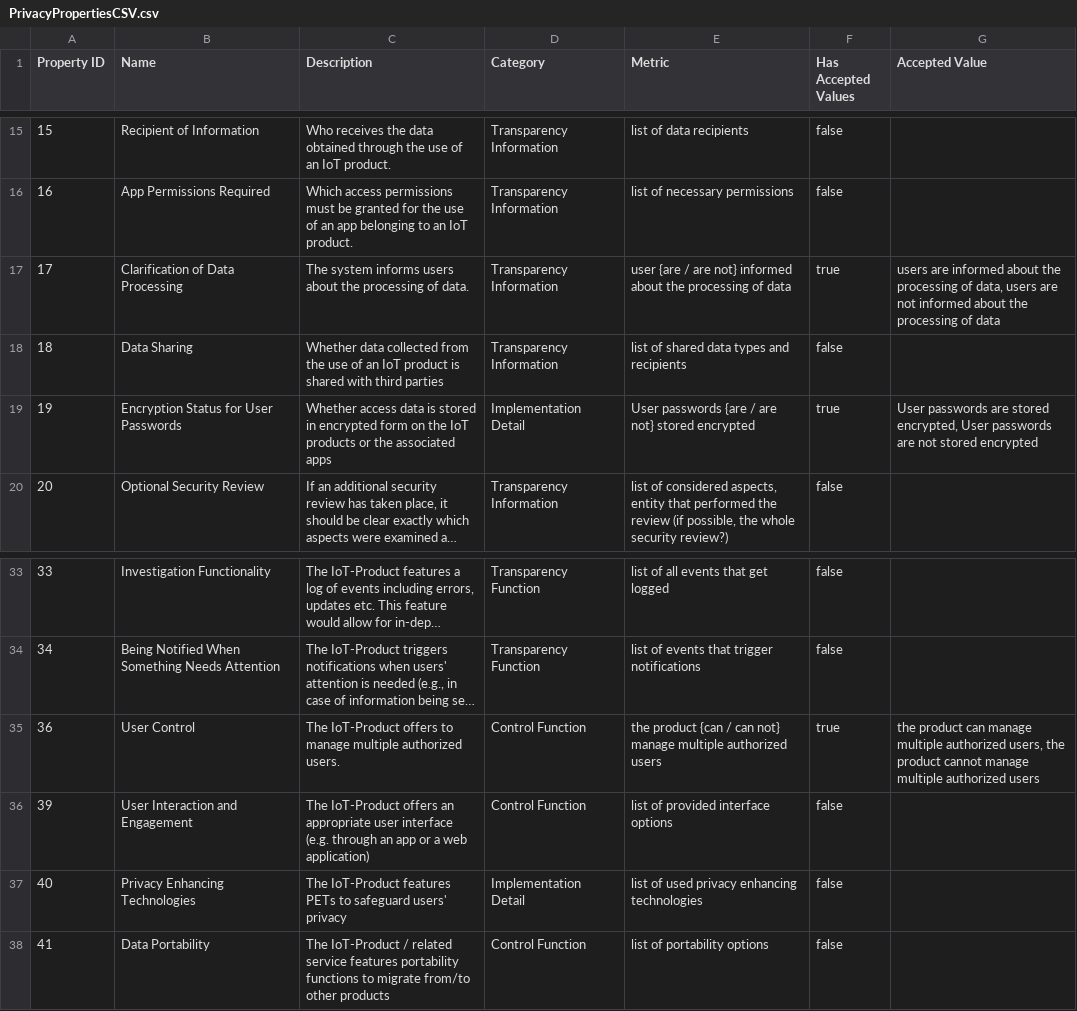
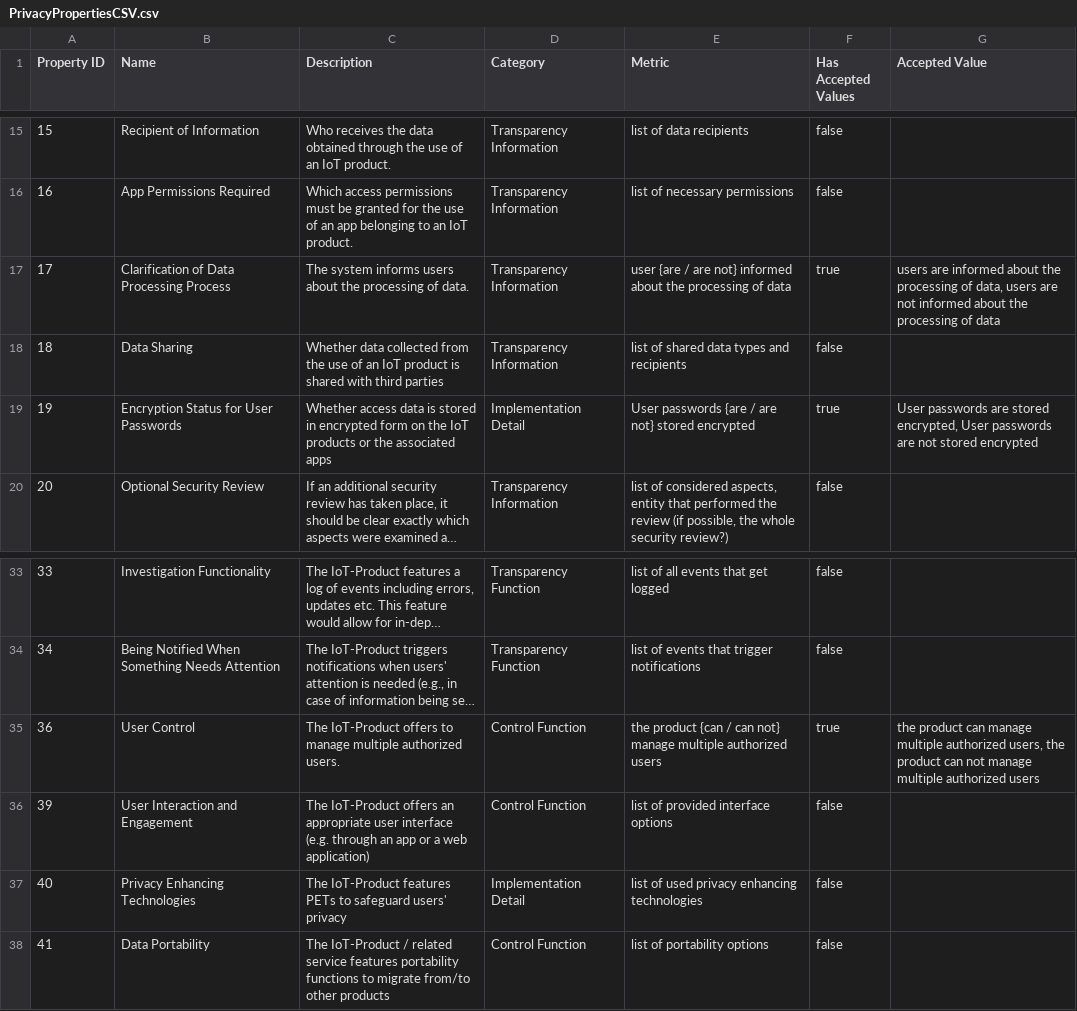
Before and after one commit to robinLoe/know-before-you-buy, a CSV file: src/main/resources/PrivacyPropertiesCSV.csv, drawn as a sheet; only a part is shown, gaps mark what is left out; long unchanged cells end in …; the diff names each change by its address in the sheet, - before the commit and + after, or states it on an @@ line.

```diff
--- a/src/main/resources/PrivacyPropertiesCSV.csv
+++ b/src/main/resources/PrivacyPropertiesCSV.csv
-B17 (Name): Clarification of Data Processing
+B17 (Name): Clarification of Data Processing Process
-G35 (Accepted Value): …the product cannot manage multiple…
+G35 (Accepted Value): …the product can not manage multiple…
```
Also changed, not shown: 6 other files.
